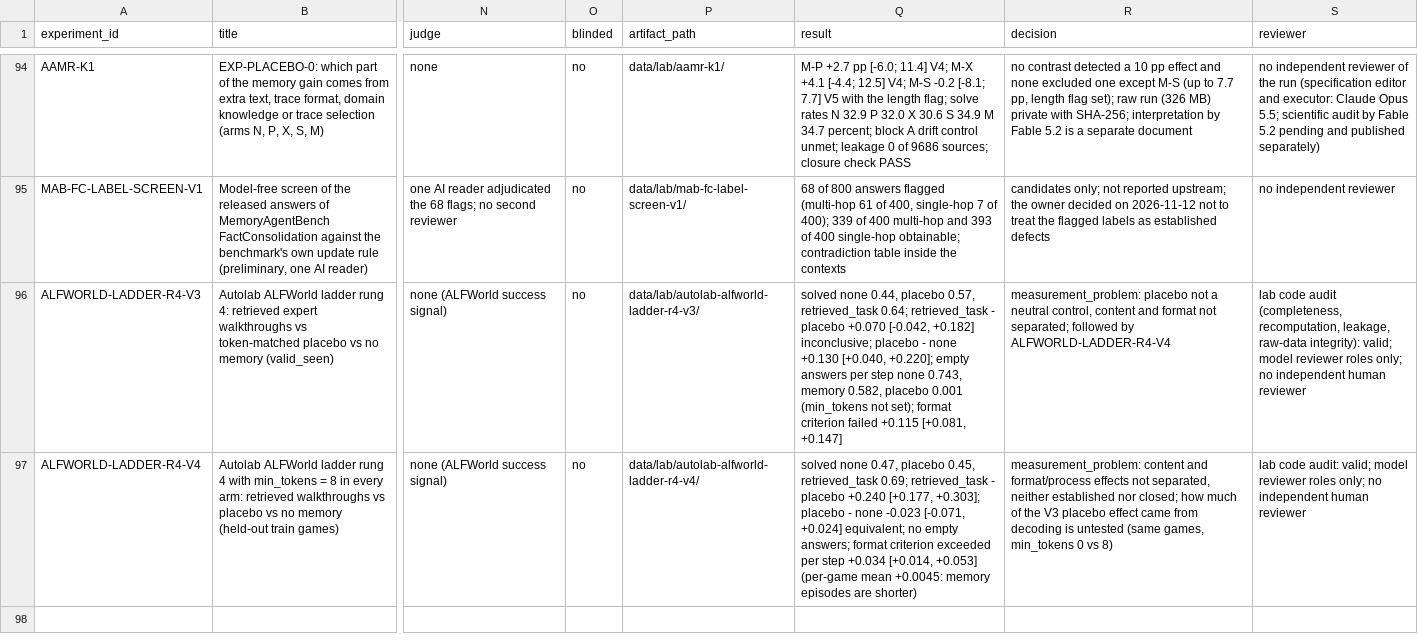
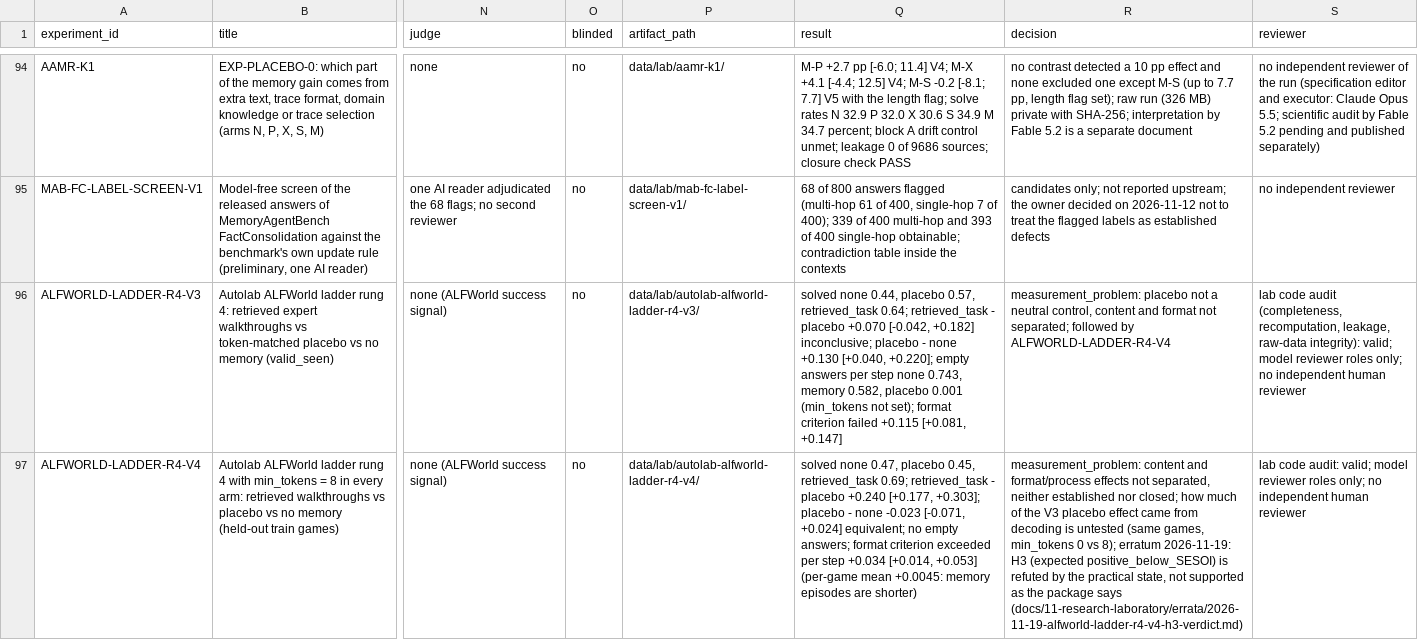
Before and after one commit to krapcys1-maker/adaptive-agent-memory-research, a CSV file: data/lab/experiment-registry.csv, drawn as a sheet; only a part is shown, gaps mark what is left out; the diff names each change by its address in the sheet, - before the commit and + after, or states it on an @@ line.

```diff
--- a/data/lab/experiment-registry.csv
+++ b/data/lab/experiment-registry.csv
-R97 (decision): …0 vs 8)
+R97 (decision): …0 vs 8); erratum 2026-11-19: H3 (expected positive_below_SESOI) is refuted by the practical state, not supported as the package says (docs/11-research-laboratory/errata/2026-11-19-alfworld-ladder-r4-v4-h3-verdict.md)
```
Also changed, not shown: 3 other files.
